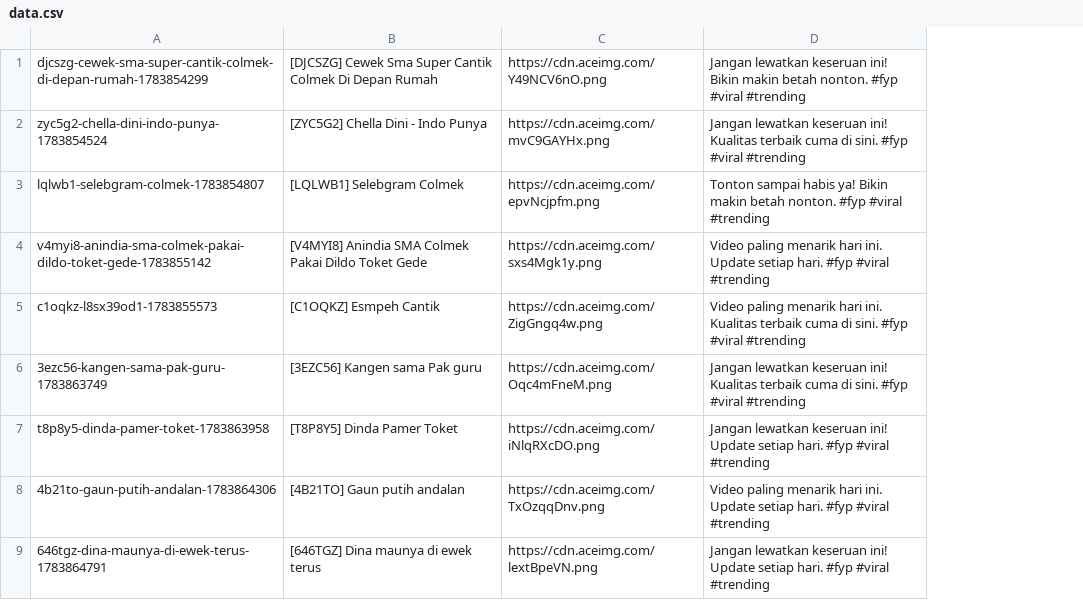
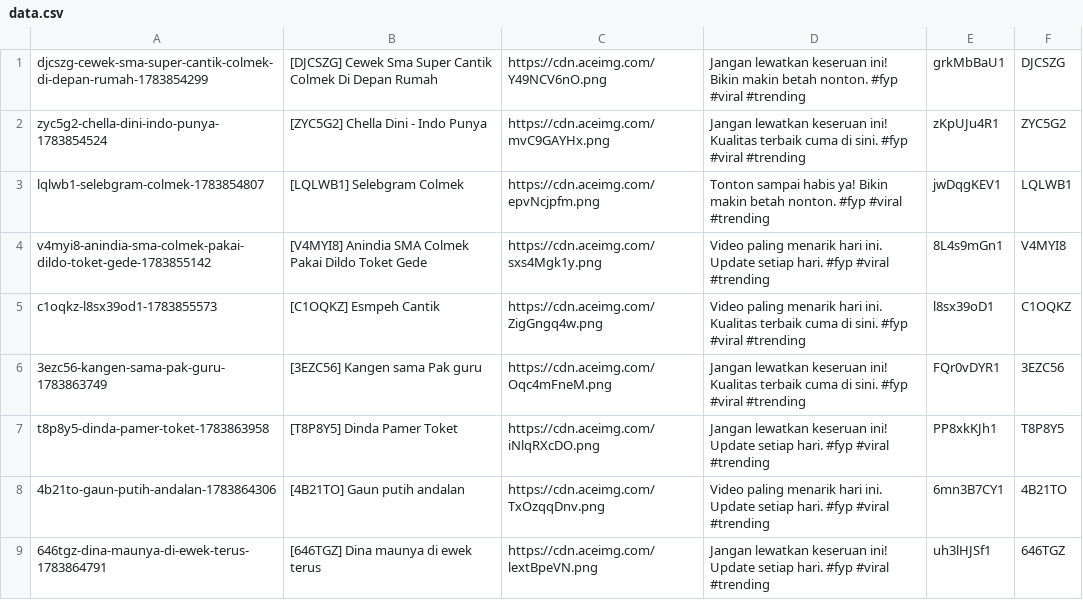
Before and after one commit to mrslurak1-design/data, a CSV file: data.csv, drawn as a sheet; only a part is shown; the diff names each change by its address in the sheet, - before the commit and + after, or states it on an @@ line.

Commit message:
Update data.csv

```diff
--- a/data.csv
+++ b/data.csv
+column E, rows 1-9: grkMbBaU1 | zKpUJu4R1 | jwDqgKEV1 | 8L4s9mGn1 | l8sx39oD1 | FQr0vDYR1 | PP8xkKJh1 | 6mn3B7CY1 | uh3lHJSf1
+column F, rows 1-9: DJCSZG | ZYC5G2 | LQLWB1 | V4MYI8 | C1OQKZ | 3EZC56 | T8P8Y5 | 4B21TO | 646TGZ
```
